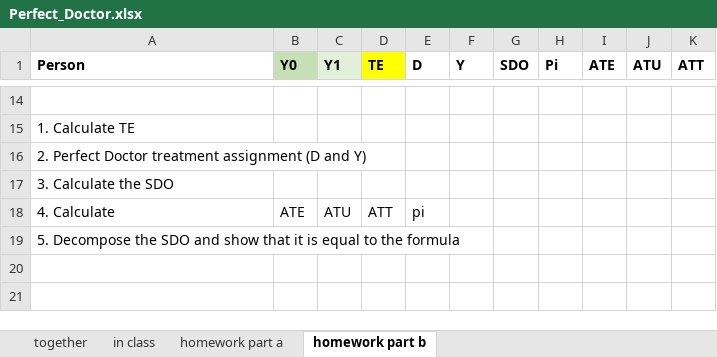
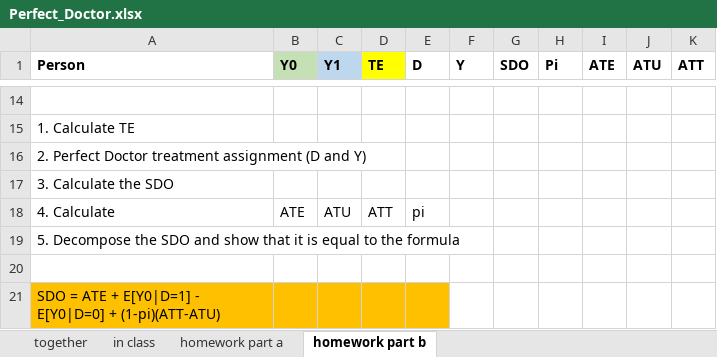
Before and after one commit to mfperez14/UT-Causal-Inference, an Excel workbook: Exercises/Perfect_Doctor.xlsx, sheet homework part b, drawn as a sheet; only a part is shown, gaps mark what is left out; values as stored, in another font and other column widths than the file's, no borders; the diff covers the shown part only; the diff names each change by its address in the sheet, - before the commit and + after, or states it on an @@ line.

```diff
--- a/Exercises/Perfect_Doctor.xlsx (sheet homework part b)
+++ b/Exercises/Perfect_Doctor.xlsx (sheet homework part b)
-C1 fill: #E2F0D9
+C1 fill: #BDD7EE
+row 20: (empty)
+row 21: SDO = ATE + E[Y0|D=1] - E[Y0|D=0] + (1-pi)(ATT-ATU)
```
Also changed, not shown: 46 edited cells and cell formats elsewhere in this sheet, sheet homework part a.
